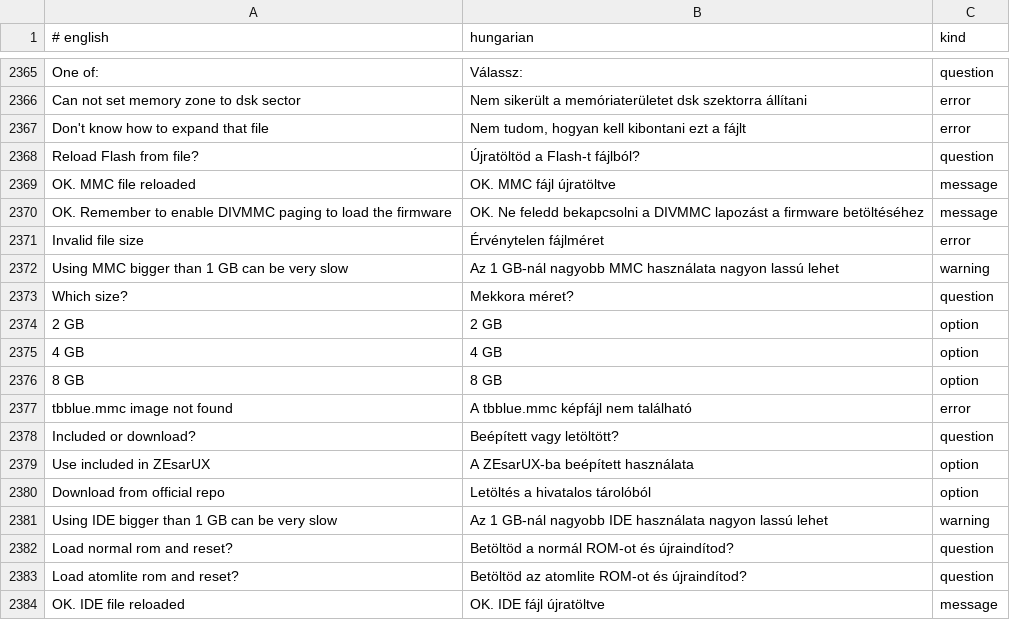
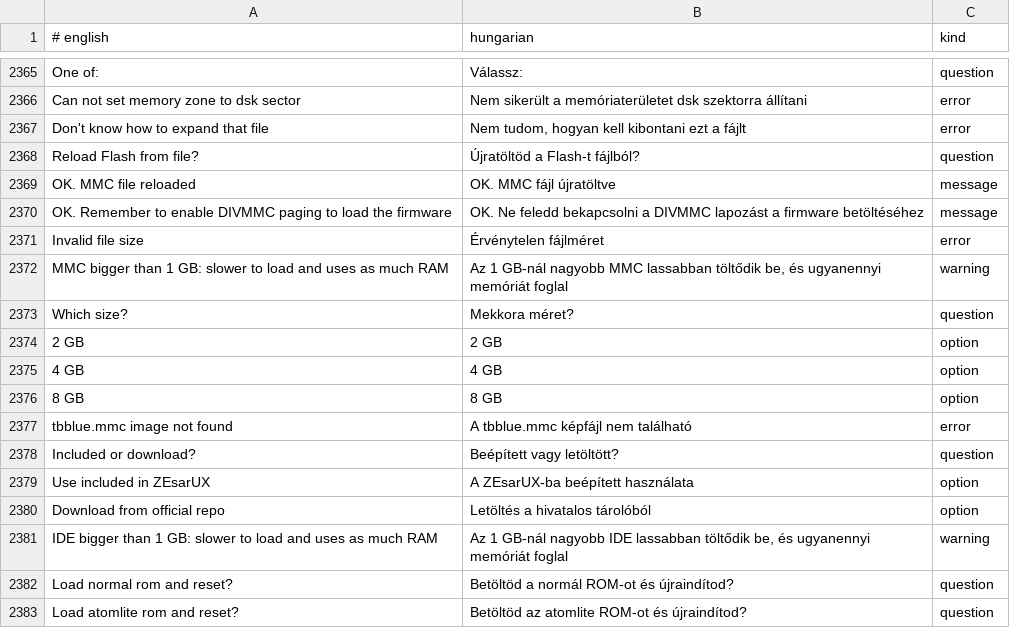
Before and after one commit to Viktor318/zesarux, a TSV file: src/translations/hu.tsv, drawn as a sheet; only a part is shown, gaps mark what is left out; the shorter side is filled out with more unchanged rows.

```diff
--- a/src/translations/hu.tsv
+++ b/src/translations/hu.tsv
@@ -2371,3 +2371,3 @@ OK. Remember to enable DIVMMC paging to load the firmware	OK. Ne feledd bekapcso
 Invalid file size	Érvénytelen fájlméret	error
-Using MMC bigger than 1 GB can be very slow	Az 1 GB-nál nagyobb MMC használata nagyon lassú lehet	warning
+MMC bigger than 1 GB: slower to load and uses as much RAM	Az 1 GB-nál nagyobb MMC lassabban töltődik be, és ugyanennyi memóriát foglal	warning
 Which size?	Mekkora méret?	question
@@ -2380,3 +2380,3 @@ Use included in ZEsarUX	A ZEsarUX-ba beépített használata	option
 Download from official repo	Letöltés a hivatalos tárolóból	option
-Using IDE bigger than 1 GB can be very slow	Az 1 GB-nál nagyobb IDE használata nagyon lassú lehet	warning
+IDE bigger than 1 GB: slower to load and uses as much RAM	Az 1 GB-nál nagyobb IDE lassabban töltődik be, és ugyanennyi memóriát foglal	warning
 Load normal rom and reset?	Betöltöd a normál ROM-ot és újraindítod?	question
```
Also changed, not shown: 8 other files.
